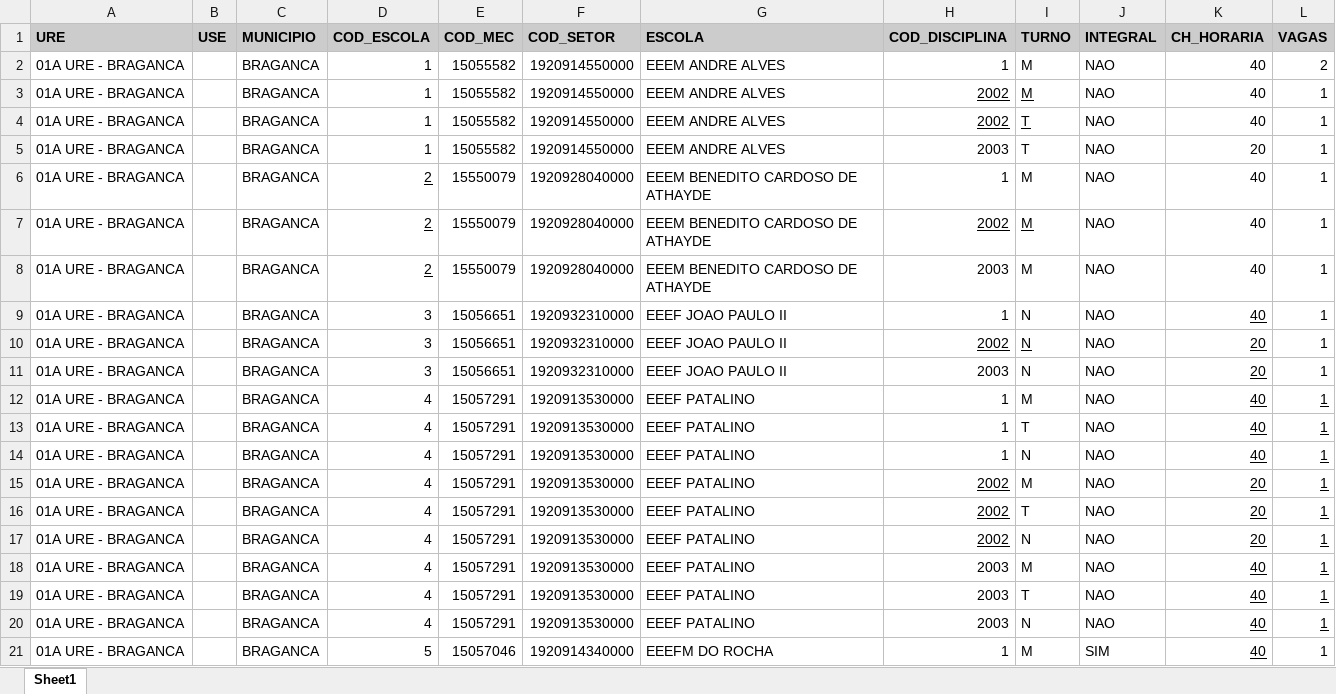
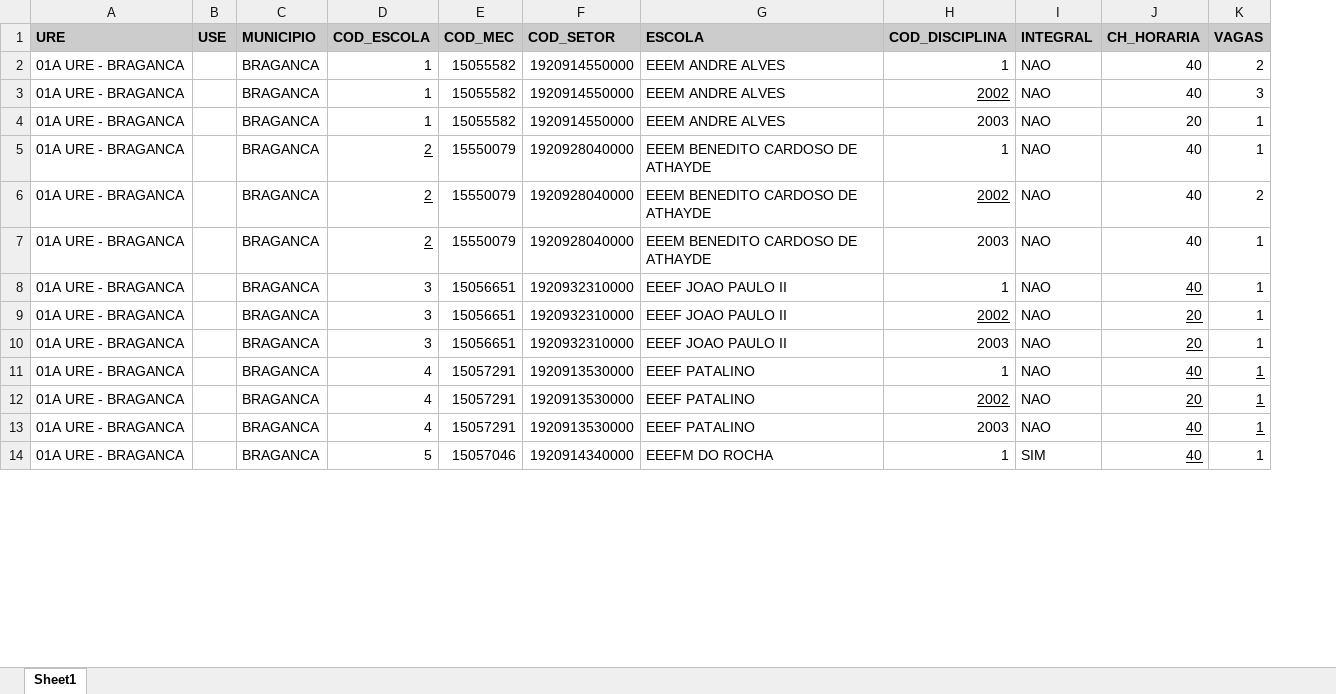
Before and after one commit to LH-Carreira/Algoritmo-lotacao, an Excel workbook: escolas.xlsx, sheet Sheet1, drawn as a sheet; only a part is shown; values as stored, in another font and other column widths than the file's, no borders; removed rows and columns are numbered as before the commit, all else as after; the diff names each change by its address in the sheet, - before the commit and + after, or states it on an @@ line.

```diff
--- a/escolas.xlsx (sheet Sheet1)
+++ b/escolas.xlsx (sheet Sheet1)
-column I (TURNO), rows 2-3: M | M; rows 5-12: T | M | M | M | N | N | N | M; row 15: M; rows 20-21: N | M
-K3 (VAGAS): 1
+K3 (VAGAS): 3
-row 4: 01A URE - BRAGANCA |  | BRAGANCA | 1 | 15055582 | 1920914550000 | EEEM ANDRE ALVES | 2002 | T | NAO | 40 | 1
-K6 (VAGAS): 1
+K6 (VAGAS): 2
-row 13: 01A URE - BRAGANCA |  | BRAGANCA | 4 | 15057291 | 1920913530000 | EEEF PATALINO | 1 | T | NAO | 40 | 1
-row 14: 01A URE - BRAGANCA |  | BRAGANCA | 4 | 15057291 | 1920913530000 | EEEF PATALINO | 1 | N | NAO | 40 | 1
-row 16: 01A URE - BRAGANCA |  | BRAGANCA | 4 | 15057291 | 1920913530000 | EEEF PATALINO | 2002 | T | NAO | 20 | 1
-row 17: 01A URE - BRAGANCA |  | BRAGANCA | 4 | 15057291 | 1920913530000 | EEEF PATALINO | 2002 | N | NAO | 20 | 1
-row 18: 01A URE - BRAGANCA |  | BRAGANCA | 4 | 15057291 | 1920913530000 | EEEF PATALINO | 2003 | M | NAO | 40 | 1
-row 19: 01A URE - BRAGANCA |  | BRAGANCA | 4 | 15057291 | 1920913530000 | EEEF PATALINO | 2003 | T | NAO | 40 | 1
```
Also changed, not shown: prof.xlsx, 4 other files.
